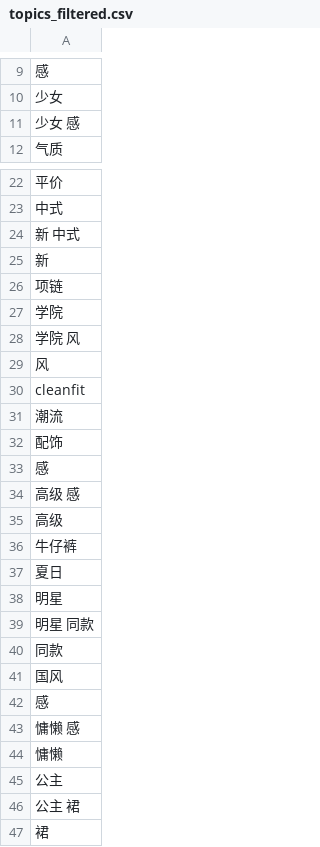
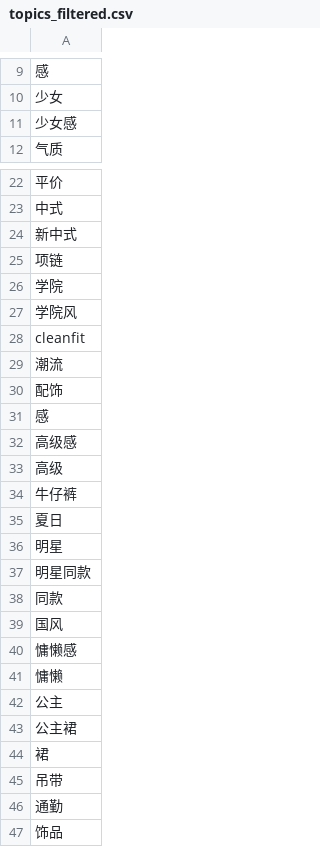
Before and after one commit to diandianyilin/fashion, a CSV file: topics_filtered.csv, drawn as a sheet; only a part is shown, gaps mark what is left out; the shorter side is filled out with more unchanged rows; removed rows and columns are numbered as before the commit, all else as after; the diff covers the shown part only; the diff names each change by its address in the sheet, - before the commit and + after, or states it on an @@ line.

Commit message:
Update topics_filtered.csv

```diff
--- a/topics_filtered.csv
+++ b/topics_filtered.csv
-A11: 少女 感
+A11: 少女感
-A24: 新 中式
+A24: 新中式
-row 25: 新
-A27: 学院 风
+A27: 学院风
-row 29: 风
-A32: 高级 感
+A32: 高级感
-A37: 明星 同款
+A37: 明星同款
-A40: 感
+A40: 慵懒感
-row 43: 慵懒 感
-A43: 公主 裙
+A43: 公主裙
```
Also changed, not shown: 6 removed rows and 8 edited cells elsewhere in this file.
